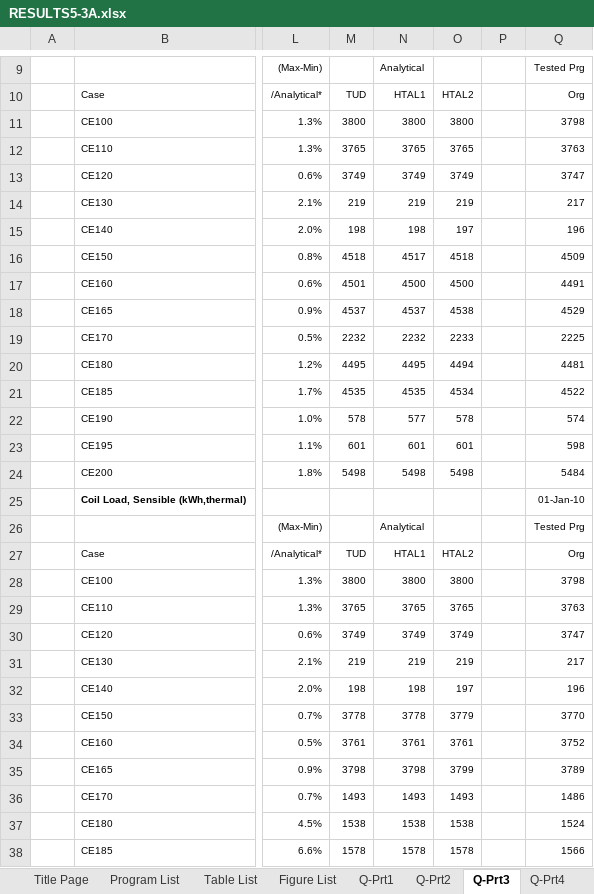
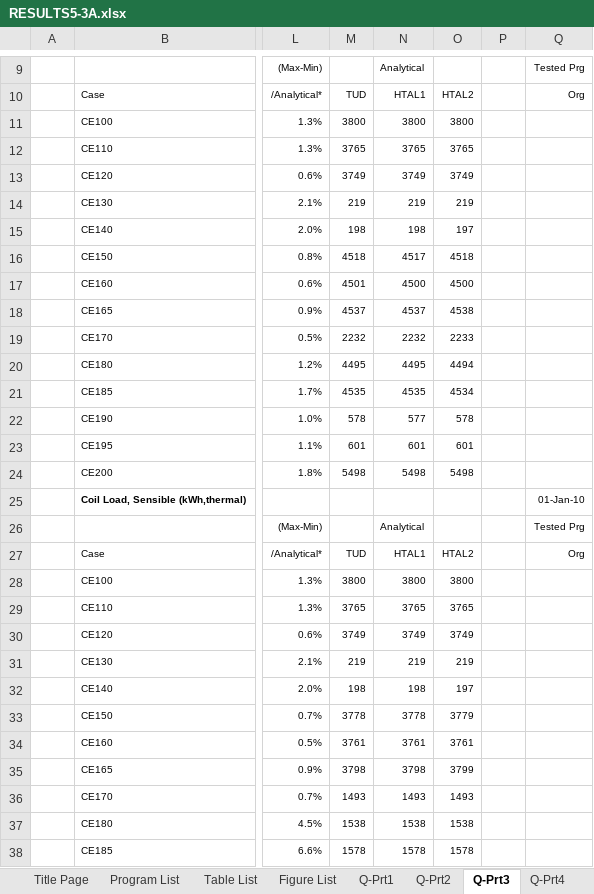
Before and after one commit to NREL/BESTEST-GSR, an Excel workbook: results/RESULTS5-3A.xlsx, sheet Q-Prt3, drawn as a sheet; only a part is shown, gaps mark what is left out; values as stored, in another font and other column widths than the file's, no borders; the diff covers the shown part only; the diff names each change by its address in the sheet, - before the commit and + after, or states it on an @@ line.

```diff
--- a/results/RESULTS5-3A.xlsx (sheet Q-Prt3)
+++ b/results/RESULTS5-3A.xlsx (sheet Q-Prt3)
-Q11: 3798
+Q11: (empty)
-Q12: 3763
+Q12: (empty)
-Q13: 3747
+Q13: (empty)
-Q14: 217
+Q14: (empty)
-Q15: 196
+Q15: (empty)
-Q16: 4509
+Q16: (empty)
-Q17: 4491
+Q17: (empty)
-Q18: 4529
+Q18: (empty)
-Q19: 2225
+Q19: (empty)
-Q20: 4481
+Q20: (empty)
-Q21: 4522
+Q21: (empty)
-Q22: 574
+Q22: (empty)
-Q23: 598
+Q23: (empty)
-Q24: 5484
+Q24: (empty)
-Q28: 3798
+Q28: (empty)
-Q29: 3763
+Q29: (empty)
-Q30: 3747
+Q30: (empty)
-Q31: 217
+Q31: (empty)
-Q32: 196
+Q32: (empty)
-Q33: 3770
+Q33: (empty)
-Q34: 3752
+Q34: (empty)
-Q35: 3789
+Q35: (empty)
-Q36: 1486
+Q36: (empty)
-Q37: 1524
+Q37: (empty)
-Q38: 1566
+Q38: (empty)
```
Also changed, not shown: 31 edited cells elsewhere in this sheet, sheet A, sheet Q, sheet Data-Delta, sheet Data-Loads, sheet Q-Prt6, sheet Data-TempHum, 7 more sheets, charts or pictures, results/RESULTS5-3A_OS.xlsx, results/RESULTS5-4.xlsx, 8 other files.
